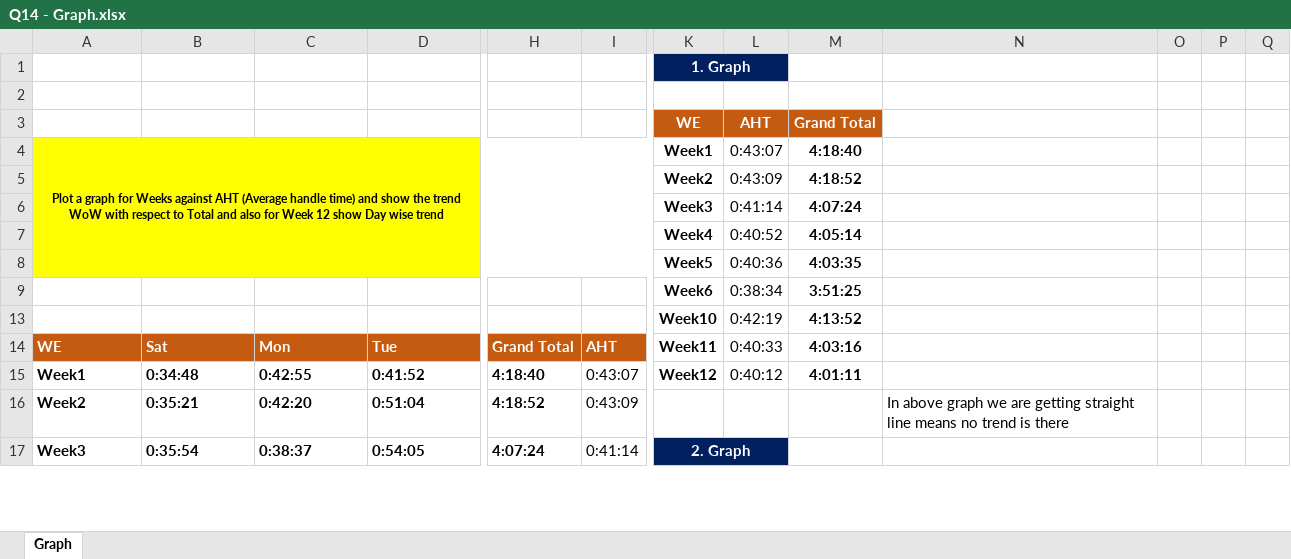
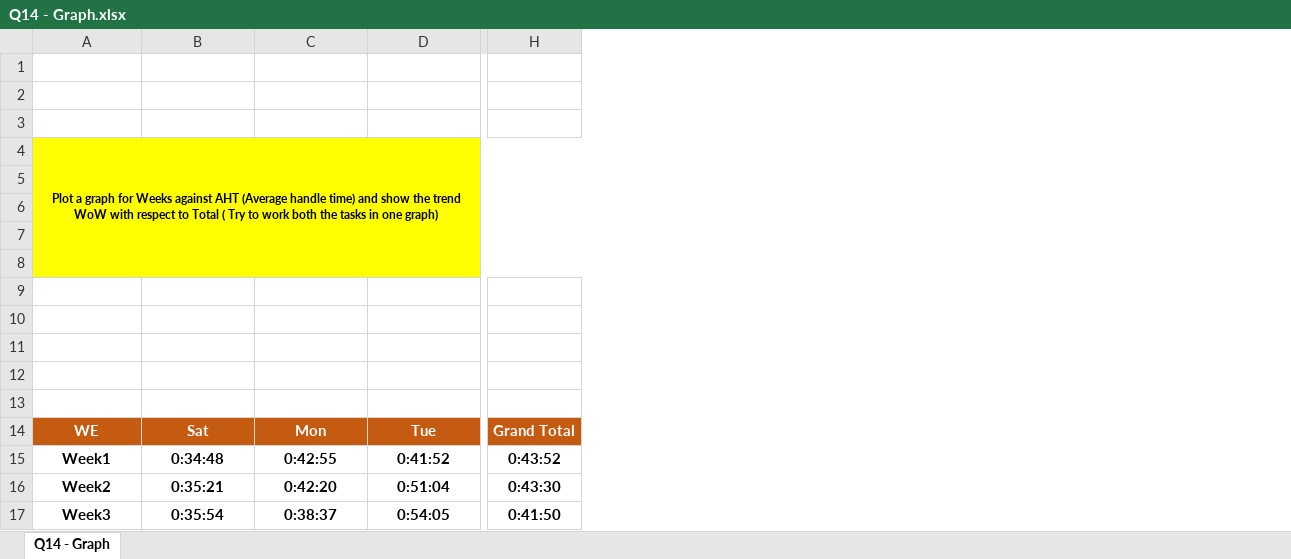
Before and after one commit to AlkaAswar/Data-Analyst-Assignments, an Excel workbook: Excel/Q14 - Graph.xlsx, sheet Q14 - Graph, drawn as a sheet; only a part is shown, gaps mark what is left out; values as stored, in another font and other column widths than the file's, no borders; charts and pictures not drawn; removed rows and columns are numbered as before the commit, all else as after; rows hold the shown columns only; the diff covers the shown part only; the diff names each change by its address in the sheet, - before the commit and + after, or states it on an @@ line.

```diff
--- a/Excel/Q14 - Graph.xlsx (sheet Q14 - Graph)
+++ b/Excel/Q14 - Graph.xlsx (sheet Q14 - Graph)
-sheet tab: Graph
+sheet tab: Q14 - Graph
-column H, rows 14-17: Grand Total | 4:18:40 | 4:18:52 | 4:07:24
-column I, rows 14-17: AHT | 0:43:07 | 0:43:09 | 0:41:14
-column K, rows 1-17: 1. Graph |  | WE | Week1 | Week2 | Week3 | Week4 | Week5 | Week6 | Week10 | Week11 | Week12 |  | 2. Graph
-column L, rows 3-15: AHT | 0:43:07 | 0:43:09 | 0:41:14 | 0:40:52 | 0:40:36 | 0:38:34 | 0:42:19 | 0:40:33 | 0:40:12
-column M, rows 3-15: Grand Total | 4:18:40 | 4:18:52 | 4:07:24 | 4:05:14 | 4:03:35 | 3:51:25 | 4:13:52 | 4:03:16 | 4:01:11
-column N, row 16: In above graph we are getting straight line means no trend is there
-column O, empty
-column P, empty
-column Q, empty
+column H, rows 14-17: Grand Total | 0:43:52 | 0:43:30 | 0:41:50
-row 3:  |  |  |  |  |  | WE | AHT | Grand Total
+row 3: (empty)
-A4: …to Total and also for Week 12 show Day wise trend
+A4: …to Total ( Try to work both the tasks in one graph)
-A4:I8 merged
+A4:H8 merged
+row 5: (empty)
+row 6: (empty)
+row 7: (empty)
-row 8:  |  |  |  |  |  | Week2 | 0:43:09 | 4:18:52
+row 8: (empty)
-A9:D11 fill: #FFFF00
+A9:D11 fill: none
-row 9:  |  |  |  |  |  | Week3 | 0:41:14 | 4:07:24
+row 9: (empty)
-row 10:  |  |  |  |  |  | Week4 | 0:40:52 | 4:05:14
+row 10: (empty)
-row 11:  |  |  |  |  |  | Week5 | 0:40:36 | 4:03:35
+row 11: (empty)
-row 12:  |  |  |  |  |  | Week6 | 0:38:34 | 3:51:25
+row 12: (empty)
-row 13:  |  |  |  |  |  | Week10 | 0:42:19 | 4:13:52
+row 13: (empty)
-A14:D17 alignment: left
+A14:D17 alignment: center
```
Also changed, not shown: 19 removed rows, 1 removed column and cell formats elsewhere in this sheet, hidden cells, charts or pictures, 4 other files.
